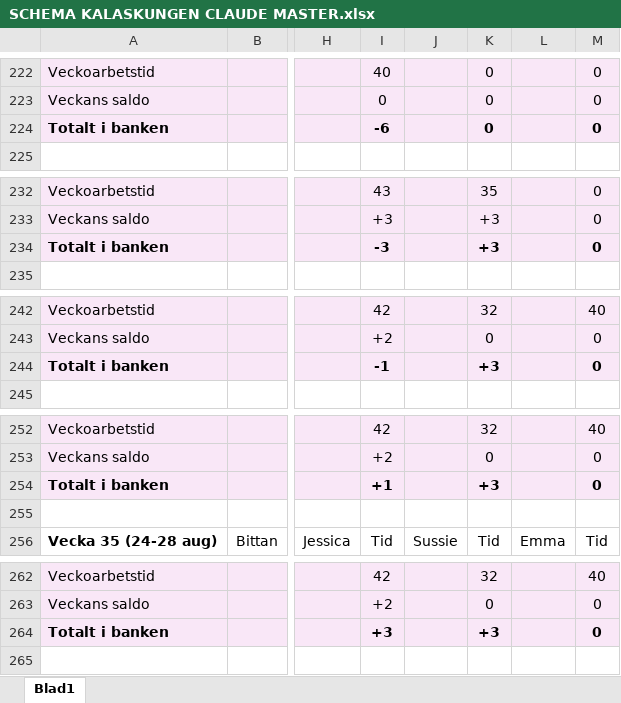
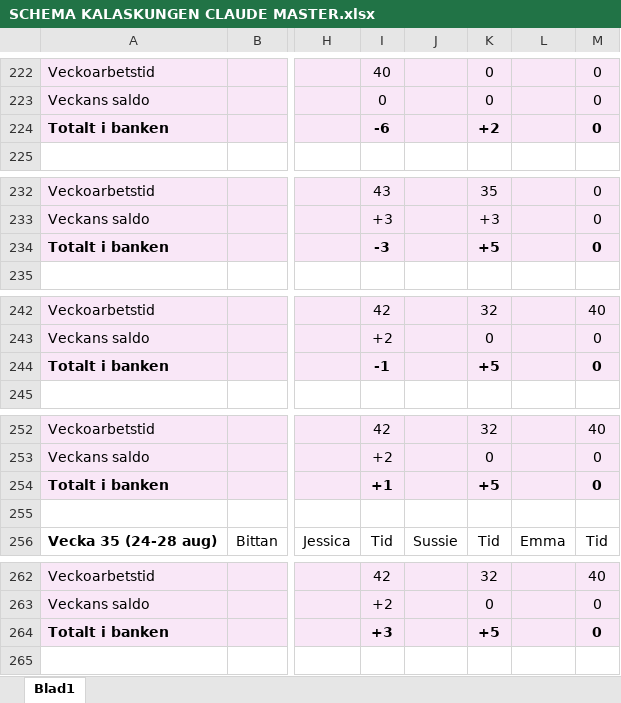
Before and after one commit to Kalaskungen-SE/apps, an Excel workbook: SCHEMA KALASKUNGEN CLAUDE MASTER.xlsx, sheet Blad1, drawn as a sheet; only a part is shown, gaps mark what is left out; values as stored, in another font and other column widths than the file's, no borders; the diff covers the shown part only; the diff names each change by its address in the sheet, - before the commit and + after, or states it on an @@ line.

Commit message:
Add files via upload

```diff
--- a/SCHEMA KALASKUNGEN CLAUDE MASTER.xlsx (sheet Blad1)
+++ b/SCHEMA KALASKUNGEN CLAUDE MASTER.xlsx (sheet Blad1)
-K224: 0
+K224: +2
-K234: +3
+K234: +5
-K244: +3
+K244: +5
-K254: +3
+K254: +5
-K264: +3
+K264: +5
```
Also changed, not shown: 7 edited cells elsewhere in this sheet.
